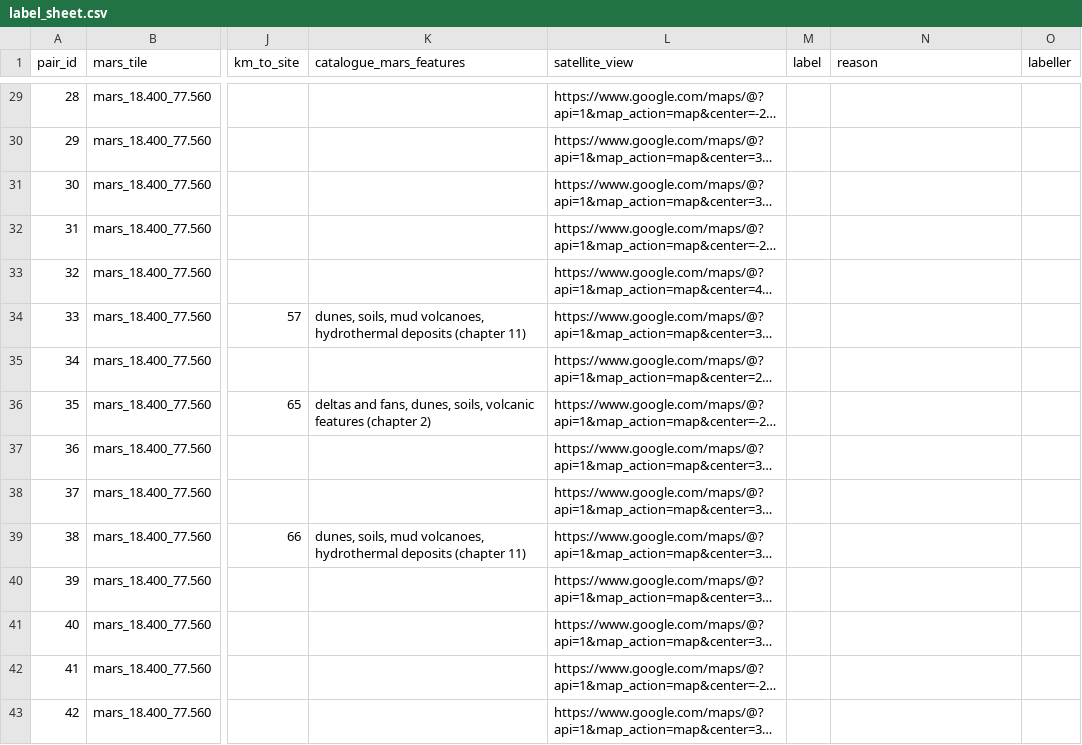
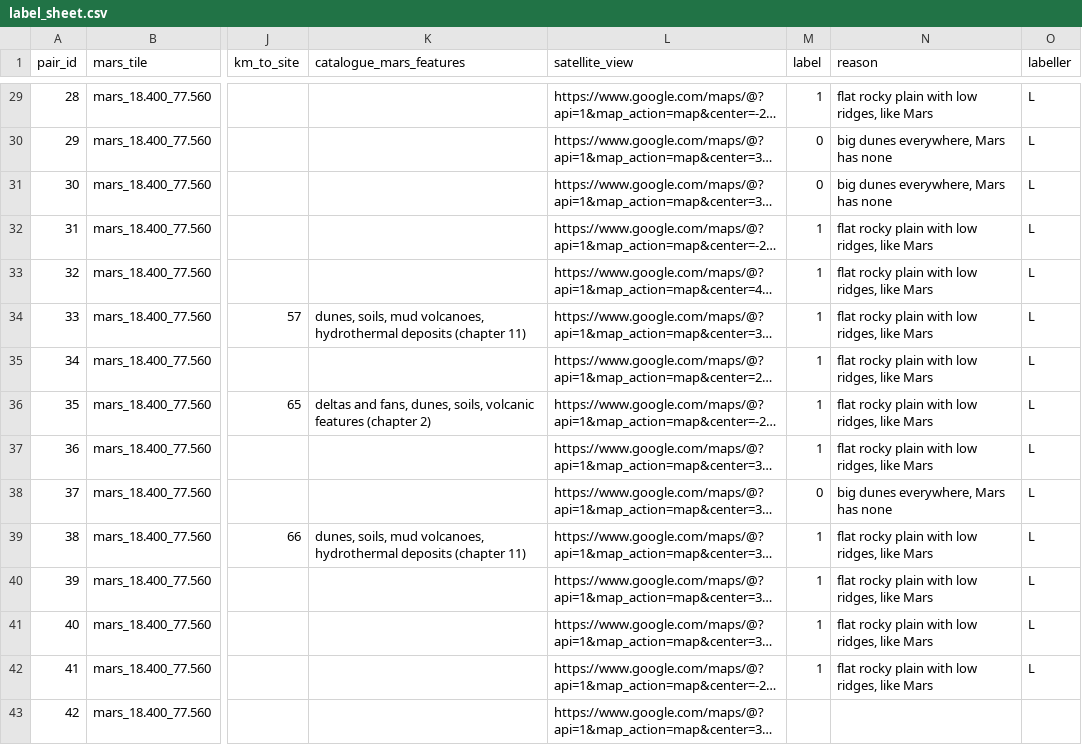
Before and after one commit to lucaslululee95-dot/NASA-Space-App-challenge-2026-Team-EventHorizon-project-Mars-analogue, a CSV file: labels/label_sheet.csv, drawn as a sheet; only a part is shown, gaps mark what is left out; long unchanged cells end in …; the diff covers the shown part only; the diff names each change by its address in the sheet, - before the commit and + after, or states it on an @@ line.

Commit message:
Add labelling page, first labels, and learned weights

```diff
--- a/labels/label_sheet.csv
+++ b/labels/label_sheet.csv
-M29 (label): (empty)
+M29 (label): 1
-N29 (reason): (empty)
+N29 (reason): flat rocky plain with low ridges, like Mars
-O29:O42 (labeller): (empty)
+O29:O42 (labeller): L
-M30:M31 (label): (empty)
+M30:M31 (label): 0
-N30:N31 (reason): (empty)
+N30:N31 (reason): big dunes everywhere, Mars has none
-M32:M37 (label): (empty)
+M32:M37 (label): 1
-N32:N37 (reason): (empty)
+N32:N37 (reason): flat rocky plain with low ridges, like Mars
-M38 (label): (empty)
+M38 (label): 0
-N38 (reason): (empty)
+N38 (reason): big dunes everywhere, Mars has none
-M39:M42 (label): (empty)
+M39:M42 (label): 1
-N39:N42 (reason): (empty)
+N39:N42 (reason): flat rocky plain with low ridges, like Mars
```
Also changed, not shown: 131 edited cells elsewhere in this file, 4 other files.
